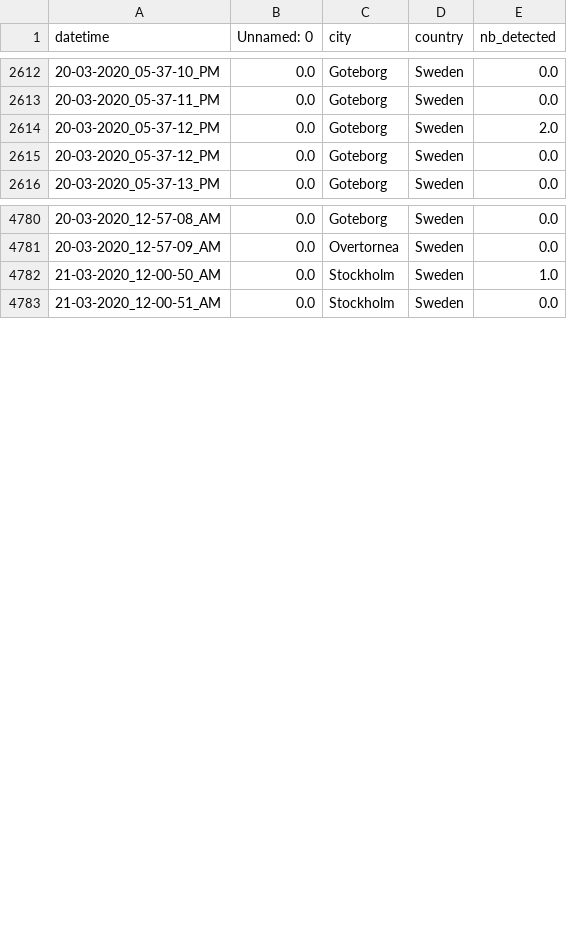
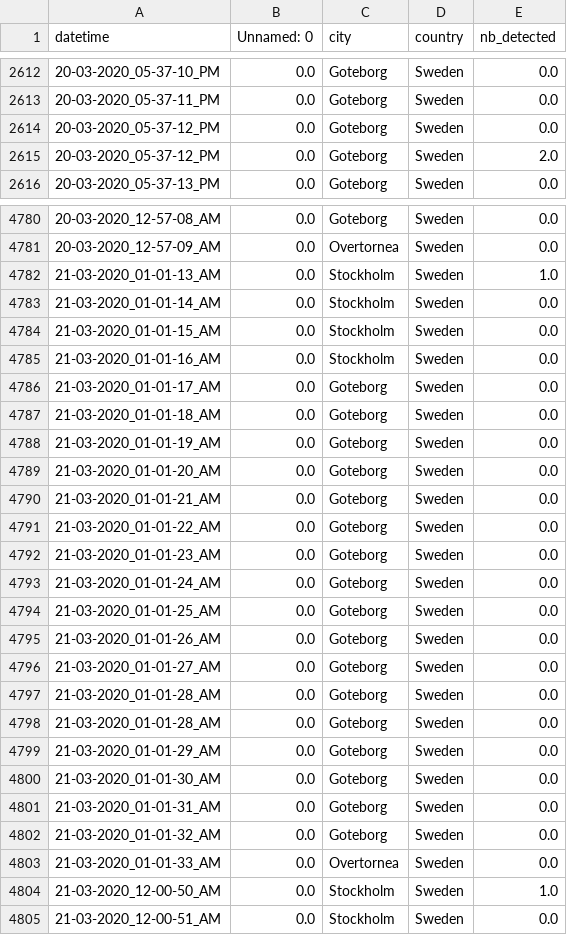
Before and after one commit to MastafaF/corona_virus_analysis, a TSV file: data/dataframe/df_data.tsv, drawn as a sheet; only a part is shown, gaps mark what is left out; the diff covers the shown part only.

```diff
--- a/data/dataframe/df_data.tsv
+++ b/data/dataframe/df_data.tsv
@@ -2613,4 +2613,4 @@ datetime	Unnamed: 0	city	country	nb_detected
 20-03-2020_05-37-11_PM	0.0	Goteborg	Sweden	0.0
-20-03-2020_05-37-12_PM	0.0	Goteborg	Sweden	2.0
 20-03-2020_05-37-12_PM	0.0	Goteborg	Sweden	0.0
+20-03-2020_05-37-12_PM	0.0	Goteborg	Sweden	2.0
 20-03-2020_05-37-13_PM	0.0	Goteborg	Sweden	0.0
@@ -4781,2 +4781,24 @@ datetime	Unnamed: 0	city	country	nb_detected
 20-03-2020_12-57-09_AM	0.0	Overtornea 	Sweden	0.0
+21-03-2020_01-01-13_AM	0.0	Stockholm	Sweden	1.0
+21-03-2020_01-01-14_AM	0.0	Stockholm	Sweden	0.0
+21-03-2020_01-01-15_AM	0.0	Stockholm	Sweden	0.0
+21-03-2020_01-01-16_AM	0.0	Stockholm	Sweden	0.0
+21-03-2020_01-01-17_AM	0.0	Goteborg	Sweden	0.0
+21-03-2020_01-01-18_AM	0.0	Goteborg	Sweden	0.0
+21-03-2020_01-01-19_AM	0.0	Goteborg	Sweden	0.0
+21-03-2020_01-01-20_AM	0.0	Goteborg	Sweden	0.0
+21-03-2020_01-01-21_AM	0.0	Goteborg	Sweden	0.0
+21-03-2020_01-01-22_AM	0.0	Goteborg	Sweden	0.0
+21-03-2020_01-01-23_AM	0.0	Goteborg	Sweden	0.0
+21-03-2020_01-01-24_AM	0.0	Goteborg	Sweden	0.0
+21-03-2020_01-01-25_AM	0.0	Goteborg	Sweden	0.0
+21-03-2020_01-01-26_AM	0.0	Goteborg	Sweden	0.0
+21-03-2020_01-01-27_AM	0.0	Goteborg	Sweden	0.0
+21-03-2020_01-01-28_AM	0.0	Goteborg	Sweden	0.0
+21-03-2020_01-01-28_AM	0.0	Goteborg	Sweden	0.0
+21-03-2020_01-01-29_AM	0.0	Goteborg	Sweden	0.0
+21-03-2020_01-01-30_AM	0.0	Goteborg	Sweden	0.0
+21-03-2020_01-01-31_AM	0.0	Goteborg	Sweden	0.0
+21-03-2020_01-01-32_AM	0.0	Goteborg	Sweden	0.0
+21-03-2020_01-01-33_AM	0.0	Overtornea 	Sweden	0.0
 21-03-2020_12-00-50_AM	0.0	Stockholm	Sweden	1.0
```
Also changed, not shown: 6 moved rows elsewhere in this file.
